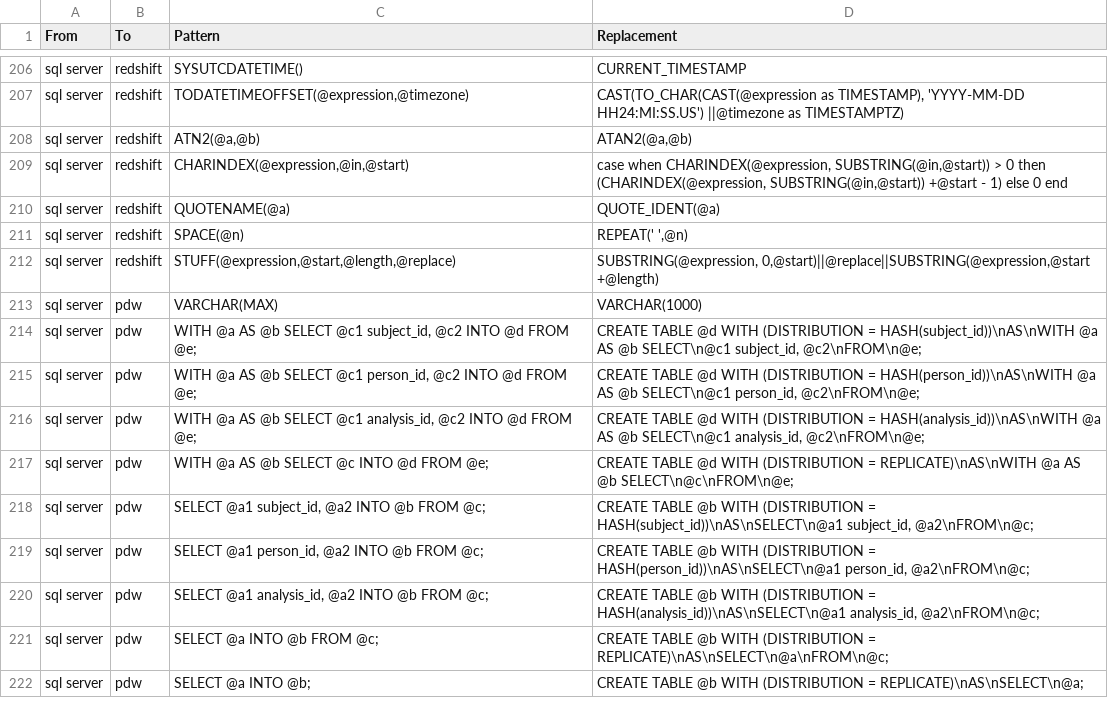
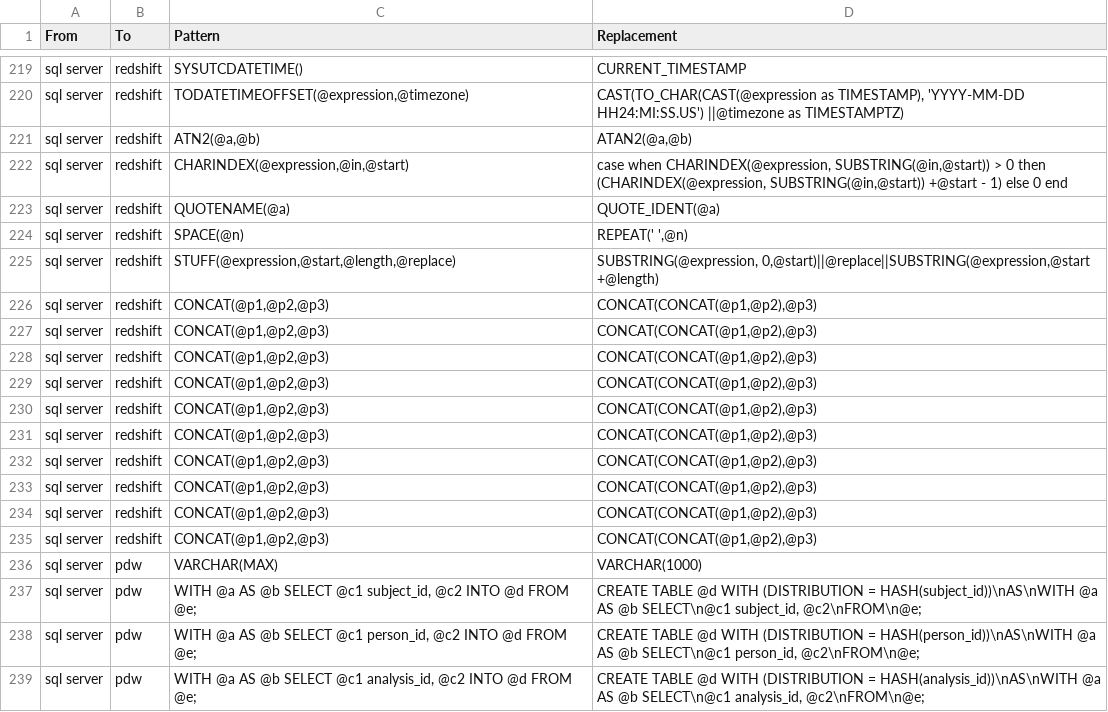
Before and after one commit to ganisimov/SqlRender, a CSV file: inst/csv/replacementPatterns.csv, drawn as a sheet; only a part is shown, gaps mark what is left out; the shorter side is filled out with more unchanged rows; the diff covers the shown part only; the diff names each change by its address in the sheet, - before the commit and + after, or states it on an @@ line.

Commit message:
Add cases to handle creation of large tables which should be distributed by 'person_id', 'subject_id' or 'analysis_id' columns. Add workaround for multiple args in CONCAT function.

```diff
--- a/inst/csv/replacementPatterns.csv
+++ b/inst/csv/replacementPatterns.csv
+row 226: sql server | redshift | CONCAT(@p1,@p2,@p3) | CONCAT(CONCAT(@p1,@p2),@p3)
+row 227: sql server | redshift | CONCAT(@p1,@p2,@p3) | CONCAT(CONCAT(@p1,@p2),@p3)
+row 228: sql server | redshift | CONCAT(@p1,@p2,@p3) | CONCAT(CONCAT(@p1,@p2),@p3)
+row 229: sql server | redshift | CONCAT(@p1,@p2,@p3) | CONCAT(CONCAT(@p1,@p2),@p3)
+row 230: sql server | redshift | CONCAT(@p1,@p2,@p3) | CONCAT(CONCAT(@p1,@p2),@p3)
+row 231: sql server | redshift | CONCAT(@p1,@p2,@p3) | CONCAT(CONCAT(@p1,@p2),@p3)
+row 232: sql server | redshift | CONCAT(@p1,@p2,@p3) | CONCAT(CONCAT(@p1,@p2),@p3)
+row 233: sql server | redshift | CONCAT(@p1,@p2,@p3) | CONCAT(CONCAT(@p1,@p2),@p3)
+row 234: sql server | redshift | CONCAT(@p1,@p2,@p3) | CONCAT(CONCAT(@p1,@p2),@p3)
+row 235: sql server | redshift | CONCAT(@p1,@p2,@p3) | CONCAT(CONCAT(@p1,@p2),@p3)
```
Also changed, not shown: 13 added rows and 5 edited cells elsewhere in this file, 1 other file.
